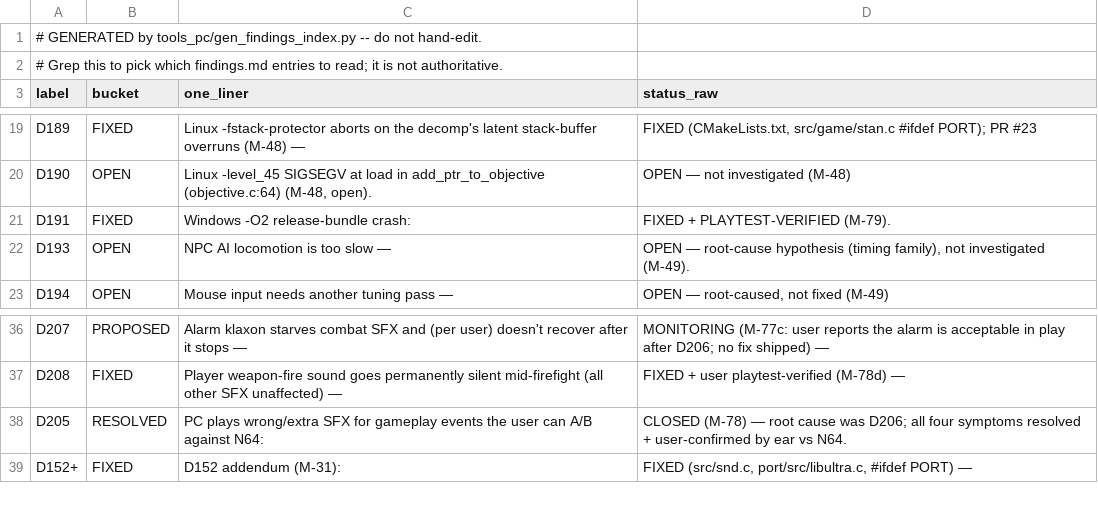
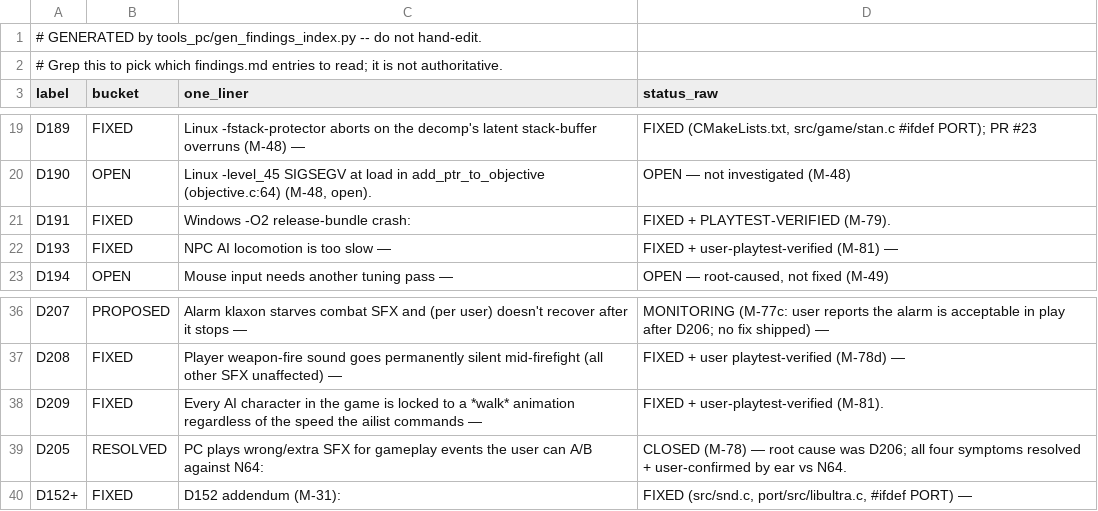
Before and after one commit to Djbrotherson/ge-pc-port, a CSV file: docs/dev/findings-index.csv, drawn as a sheet; only a part is shown, gaps mark what is left out.

Commit message:
chore(D209): regen findings index
gen_findings_index.py --check gate was red on the new D209 entry.

```diff
--- a/docs/dev/findings-index.csv
+++ b/docs/dev/findings-index.csv
@@ -21,3 +21,3 @@ D190,OPEN,"Linux -level_45 SIGSEGV at load in add_ptr_to_objective (objective.c:
 D191,FIXED,Windows -O2 release-bundle crash:,FIXED + PLAYTEST-VERIFIED (M-79).
-D193,OPEN,NPC AI locomotion is too slow —,"OPEN — root-cause hypothesis (timing family), not investigated (M-49)."
+D193,FIXED,NPC AI locomotion is too slow —,FIXED + user-playtest-verified (M-81) —
 D194,OPEN,Mouse input needs another tuning pass —,"OPEN — root-caused, not fixed (M-49)"
@@ -37,2 +37,3 @@ D207,PROPOSED,Alarm klaxon starves combat SFX and (per user) doesn't recover aft
 D208,FIXED,Player weapon-fire sound goes permanently silent mid-firefight (all other SFX unaffected) —,FIXED + user playtest-verified (M-78d) —
+D209,FIXED,Every AI character in the game is locked to a *walk* animation regardless of the speed the ailist commands —,FIXED + user-playtest-verified (M-81).
 D205,RESOLVED,PC plays wrong/extra SFX for gameplay events the user can A/B against N64:,CLOSED (M-78) — root cause was D206; all four symptoms resolved + user-confirmed by ear vs N64.
```
